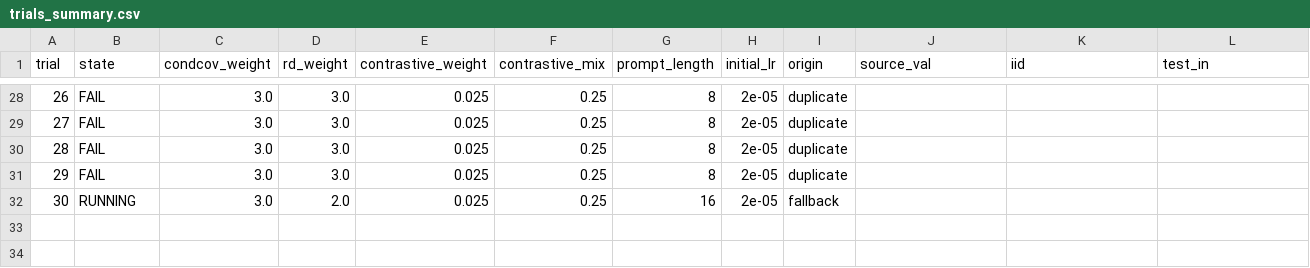
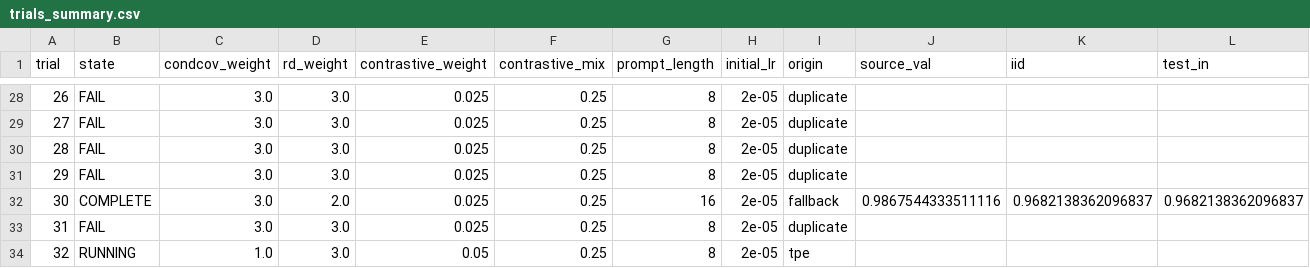
Before and after one commit to r97993346-design/DCCL-3Source-DomainNet, a CSV file: pacs_fixed6_tpe_prompt_rd3_condcov3_20261127/trials_summary.csv, drawn as a sheet; only a part is shown, gaps mark what is left out; addresses are those after the commit; rows hold the shown columns only; the diff names each change by its address in the sheet, - before the commit and + after, or states it on an @@ line.

```diff
--- a/pacs_fixed6_tpe_prompt_rd3_condcov3_20261127/trials_summary.csv
+++ b/pacs_fixed6_tpe_prompt_rd3_condcov3_20261127/trials_summary.csv
+row 32: 30 | COMPLETE | 3.0 | 2.0 | 0.025 | 0.25 | 16 | 2e-05 | fallback | 0.9867544333511116 | 0.9682138362096837 | 0.9682138362096837
+row 33: 31 | FAIL | 3.0 | 3.0 | 0.025 | 0.25 | 8 | 2e-05 | duplicate
@@ column A (trial) renumbered from row 34 down @@
-C34 (condcov_weight): 3.0
+C34 (condcov_weight): 1.0
-D34 (rd_weight): 2.0
+D34 (rd_weight): 3.0
-E34 (contrastive_weight): 0.025
+E34 (contrastive_weight): 0.05
-G34 (prompt_length): 16
+G34 (prompt_length): 8
-I34 (origin): fallback
+I34 (origin): tpe
```
Also changed, not shown: pacs_fixed6_tpe_prompt_rd3_condcov3_20261127/folds_summary.csv, 33 other files.
